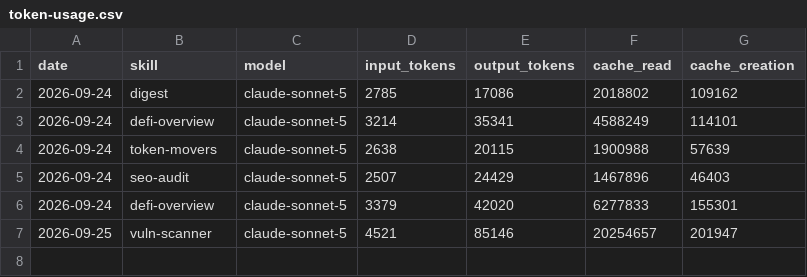
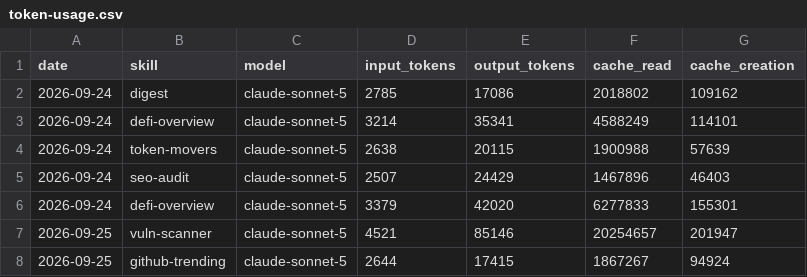
Before and after one commit to Nadai2010/aeon, a CSV file: memory/token-usage.csv, drawn as a sheet; the diff names each change by its address in the sheet, - before the commit and + after, or states it on an @@ line.

Commit message:
chore(github-trending): auto-commit 2026-09-25

```diff
--- a/memory/token-usage.csv
+++ b/memory/token-usage.csv
+row 8: 2026-09-25 | github-trending | claude-sonnet-5 | 2644 | 17415 | 1867267 | 94924
```
Also changed, not shown: 5 other files.
